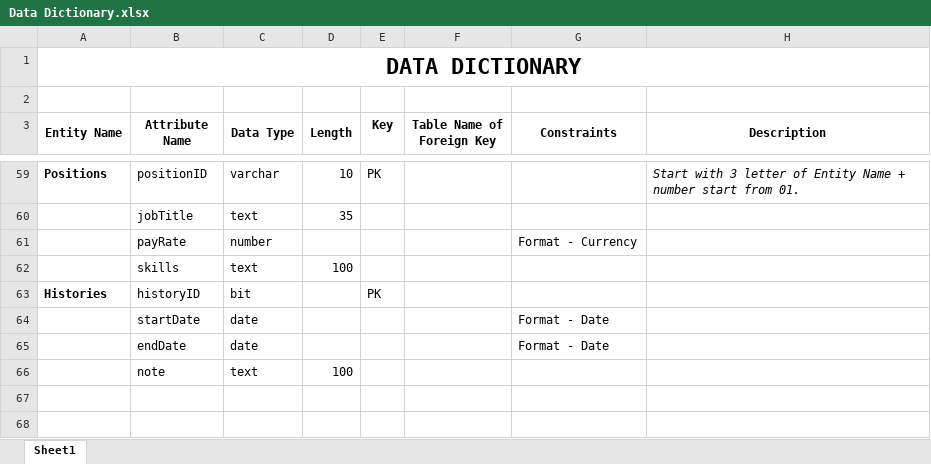
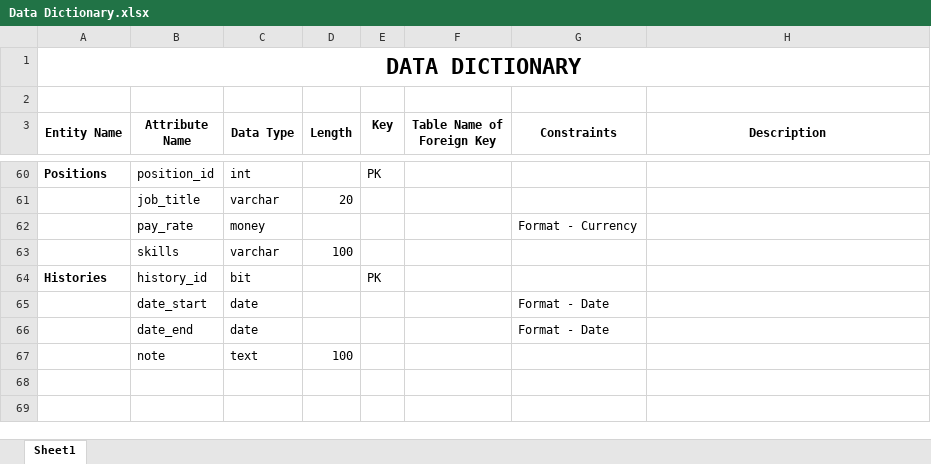
Before and after one commit to lpc-nz/BDCE103, an Excel workbook: Data Dictionary.xlsx, sheet Sheet1, drawn as a sheet; only a part is shown, gaps mark what is left out; values as stored, in another font and other column widths than the file's, no borders; removed rows and columns are numbered as before the commit, all else as after; the diff covers the shown part only; the diff names each change by its address in the sheet, - before the commit and + after, or states it on an @@ line.

```diff
--- a/Data Dictionary.xlsx (sheet Sheet1)
+++ b/Data Dictionary.xlsx (sheet Sheet1)
-B60 (Attribute Name): positionID
+B60 (Attribute Name): position_id
-C60 (Data Type): varchar
+C60 (Data Type): int
-D60 (Length): 10
+D60 (Length): (empty)
-H60 (Description): Start with 3 letter of Entity Name + number start from 01.
+H60 (Description): (empty)
-row 60:  | jobTitle | text | 35
+row 61:  | job_title | varchar | 20
-B62 (Attribute Name): payRate
+B62 (Attribute Name): pay_rate
-C62 (Data Type): number
+C62 (Data Type): money
-C63 (Data Type): text
+C63 (Data Type): varchar
-B64 (Attribute Name): historyID
+B64 (Attribute Name): history_id
-B65 (Attribute Name): startDate
+B65 (Attribute Name): date_start
-B66 (Attribute Name): endDate
+B66 (Attribute Name): date_end
```
Also changed, not shown: 34 added rows, 33 removed rows and 40 edited cells elsewhere in this sheet.
